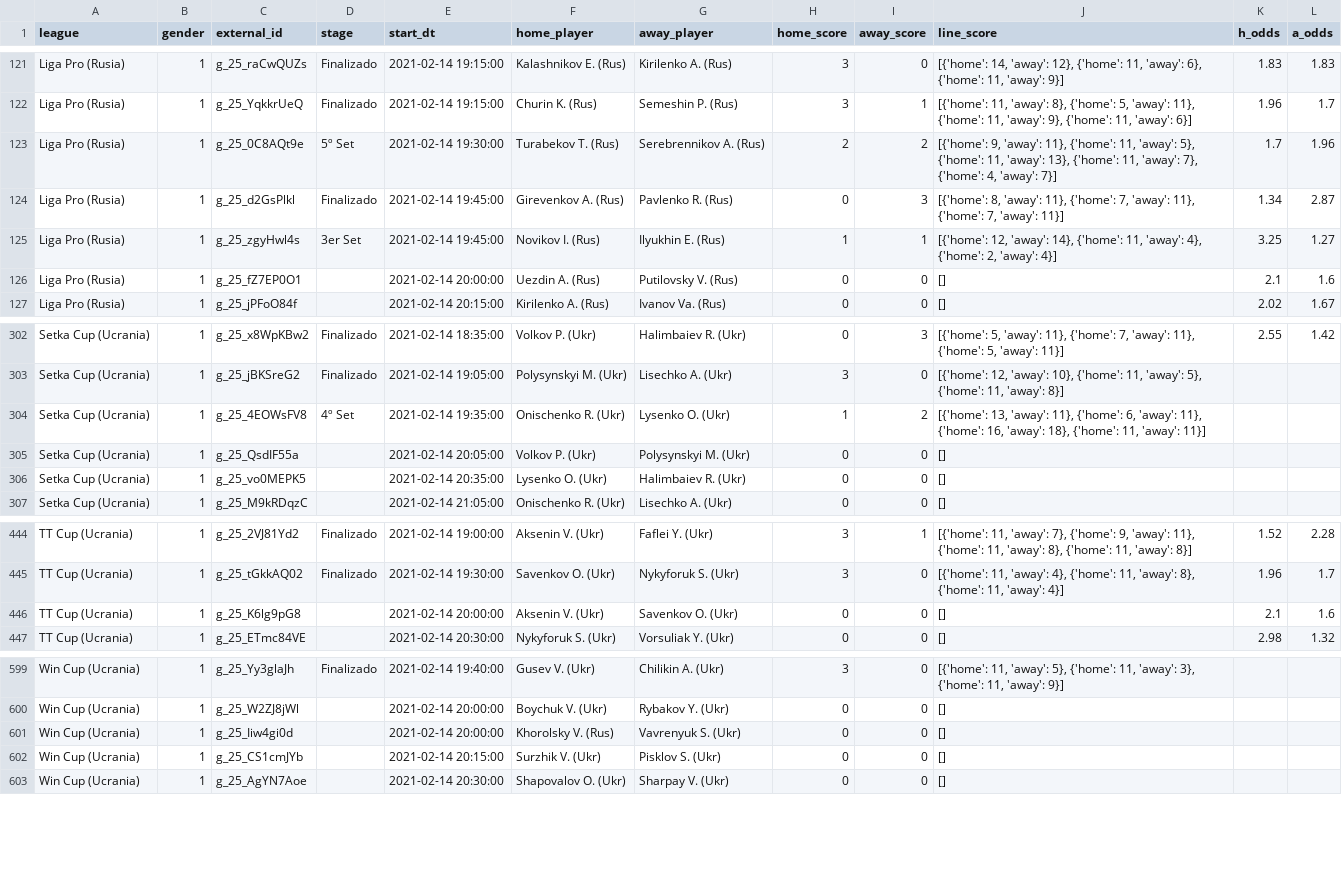
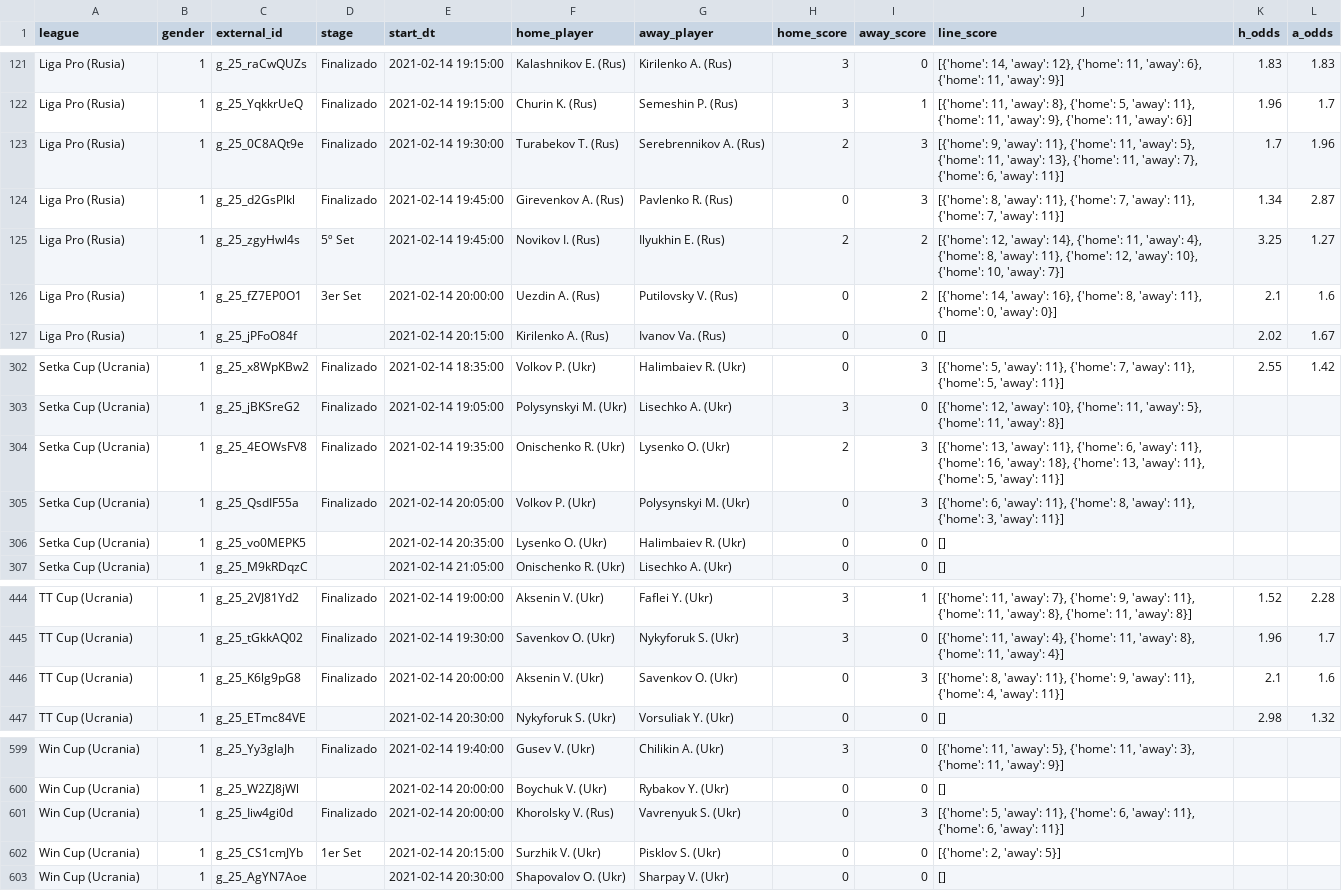
Before and after one commit to bikerlfh/ProbetsApp, a CSV file: datasets/20210214.csv, drawn as a sheet; only a part is shown, gaps mark what is left out.

```diff
--- a/datasets/20210214.csv
+++ b/datasets/20210214.csv
@@ -122,6 +122,6 @@ Liga Pro (Rusia);1;g_25_raCwQUZs;Finalizado;2021-02-14 19:15:00;Kalashnikov E. (
 Liga Pro (Rusia);1;g_25_YqkkrUeQ;Finalizado;2021-02-14 19:15:00;Churin K. (Rus);Semeshin P. (Rus);3;1;[{'home': 11, 'away': 8}, {'home': 5, 'away': 11}, {'home': 11, 'away': 9}, {'home': 11, 'away': 6}];1.96;1.7
-Liga Pro (Rusia);1;g_25_0C8AQt9e;5º Set;2021-02-14 19:30:00;Turabekov T. (Rus);Serebrennikov A. (Rus);2;2;[{'home': 9, 'away': 11}, {'home': 11, 'away': 5}, {'home': 11, 'away': 13}, {'home': 11, 'away': 7}, {'home': 4, 'away': 7}];1.7;1.96
+Liga Pro (Rusia);1;g_25_0C8AQt9e;Finalizado;2021-02-14 19:30:00;Turabekov T. (Rus);Serebrennikov A. (Rus);2;3;[{'home': 9, 'away': 11}, {'home': 11, 'away': 5}, {'home': 11, 'away': 13}, {'home': 11, 'away': 7}, {'home': 6, 'away': 11}];1.7;1.96
 Liga Pro (Rusia);1;g_25_d2GsPlkl;Finalizado;2021-02-14 19:45:00;Girevenkov A. (Rus);Pavlenko R. (Rus);0;3;[{'home': 8, 'away': 11}, {'home': 7, 'away': 11}, {'home': 7, 'away': 11}];1.34;2.87
-Liga Pro (Rusia);1;g_25_zgyHwl4s;3er Set;2021-02-14 19:45:00;Novikov I. (Rus);Ilyukhin E. (Rus);1;1;[{'home': 12, 'away': 14}, {'home': 11, 'away': 4}, {'home': 2, 'away': 4}];3.25;1.27
-Liga Pro (Rusia);1;g_25_fZ7EP0O1;;2021-02-14 20:00:00;Uezdin A. (Rus);Putilovsky V. (Rus);0;0;[];2.1;1.6
+Liga Pro (Rusia);1;g_25_zgyHwl4s;5º Set;2021-02-14 19:45:00;Novikov I. (Rus);Ilyukhin E. (Rus);2;2;[{'home': 12, 'away': 14}, {'home': 11, 'away': 4}, {'home': 8, 'away': 11}, {'home': 12, 'away': 10}, {'home': 10, 'away': 7}];3.25;1.27
+Liga Pro (Rusia);1;g_25_fZ7EP0O1;3er Set;2021-02-14 20:00:00;Uezdin A. (Rus);Putilovsky V. (Rus);0;2;[{'home': 14, 'away': 16}, {'home': 8, 'away': 11}, {'home': 0, 'away': 0}];2.1;1.6
 Liga Pro (Rusia);1;g_25_jPFoO84f;;2021-02-14 20:15:00;Kirilenko A. (Rus);Ivanov Va. (Rus);0;0;[];2.02;1.67
@@ -303,4 +303,4 @@ Setka Cup (Ucrania);1;g_25_x8WpKBw2;Finalizado;2021-02-14 18:35:00;Volkov P. (Uk
 Setka Cup (Ucrania);1;g_25_jBKSreG2;Finalizado;2021-02-14 19:05:00;Polysynskyi M. (Ukr);Lisechko A. (Ukr);3;0;[{'home': 12, 'away': 10}, {'home': 11, 'away': 5}, {'home': 11, 'away': 8}];;
-Setka Cup (Ucrania);1;g_25_4EOWsFV8;4º Set;2021-02-14 19:35:00;Onischenko R. (Ukr);Lysenko O. (Ukr);1;2;[{'home': 13, 'away': 11}, {'home': 6, 'away': 11}, {'home': 16, 'away': 18}, {'home': 11, 'away': 11}];;
-Setka Cup (Ucrania);1;g_25_QsdIF55a;;2021-02-14 20:05:00;Volkov P. (Ukr);Polysynskyi M. (Ukr);0;0;[];;
+Setka Cup (Ucrania);1;g_25_4EOWsFV8;Finalizado;2021-02-14 19:35:00;Onischenko R. (Ukr);Lysenko O. (Ukr);2;3;[{'home': 13, 'away': 11}, {'home': 6, 'away': 11}, {'home': 16, 'away': 18}, {'home': 13, 'away': 11}, {'home': 5, 'away': 11}];;
+Setka Cup (Ucrania);1;g_25_QsdIF55a;Finalizado;2021-02-14 20:05:00;Volkov P. (Ukr);Polysynskyi M. (Ukr);0;3;[{'home': 6, 'away': 11}, {'home': 8, 'away': 11}, {'home': 3, 'away': 11}];;
 Setka Cup (Ucrania);1;g_25_vo0MEPK5;;2021-02-14 20:35:00;Lysenko O. (Ukr);Halimbaiev R. (Ukr);0;0;[];;
@@ -445,3 +445,3 @@ TT Cup (Ucrania);1;g_25_2VJ81Yd2;Finalizado;2021-02-14 19:00:00;Aksenin V. (Ukr)
 TT Cup (Ucrania);1;g_25_tGkkAQ02;Finalizado;2021-02-14 19:30:00;Savenkov O. (Ukr);Nykyforuk S. (Ukr);3;0;[{'home': 11, 'away': 4}, {'home': 11, 'away': 8}, {'home': 11, 'away': 4}];1.96;1.7
-TT Cup (Ucrania);1;g_25_K6lg9pG8;;2021-02-14 20:00:00;Aksenin V. (Ukr);Savenkov O. (Ukr);0;0;[];2.1;1.6
+TT Cup (Ucrania);1;g_25_K6lg9pG8;Finalizado;2021-02-14 20:00:00;Aksenin V. (Ukr);Savenkov O. (Ukr);0;3;[{'home': 8, 'away': 11}, {'home': 9, 'away': 11}, {'home': 4, 'away': 11}];2.1;1.6
 TT Cup (Ucrania);1;g_25_ETmc84VE;;2021-02-14 20:30:00;Nykyforuk S. (Ukr);Vorsuliak Y. (Ukr);0;0;[];2.98;1.32
@@ -600,4 +600,4 @@ Win Cup (Ucrania);1;g_25_Yy3glaJh;Finalizado;2021-02-14 19:40:00;Gusev V. (Ukr);
 Win Cup (Ucrania);1;g_25_W2ZJ8jWl;;2021-02-14 20:00:00;Boychuk V. (Ukr);Rybakov Y. (Ukr);0;0;[];;
-Win Cup (Ucrania);1;g_25_Iiw4gi0d;;2021-02-14 20:00:00;Khorolsky V. (Rus);Vavrenyuk S. (Ukr);0;0;[];;
-Win Cup (Ucrania);1;g_25_CS1cmJYb;;2021-02-14 20:15:00;Surzhik V. (Ukr);Pisklov S. (Ukr);0;0;[];;
+Win Cup (Ucrania);1;g_25_Iiw4gi0d;Finalizado;2021-02-14 20:00:00;Khorolsky V. (Rus);Vavrenyuk S. (Ukr);0;3;[{'home': 5, 'away': 11}, {'home': 6, 'away': 11}, {'home': 6, 'away': 11}];;
+Win Cup (Ucrania);1;g_25_CS1cmJYb;1er Set;2021-02-14 20:15:00;Surzhik V. (Ukr);Pisklov S. (Ukr);0;0;[{'home': 2, 'away': 5}];;
 Win Cup (Ucrania);1;g_25_AgYN7Aoe;;2021-02-14 20:30:00;Shapovalov O. (Ukr);Sharpay V. (Ukr);0;0;[];;
```
Also changed, not shown: 3 other files.
